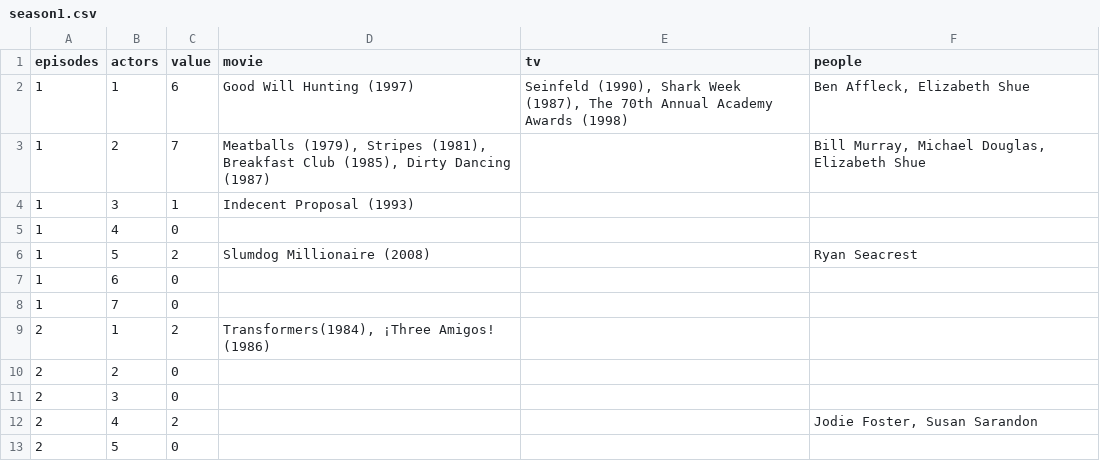
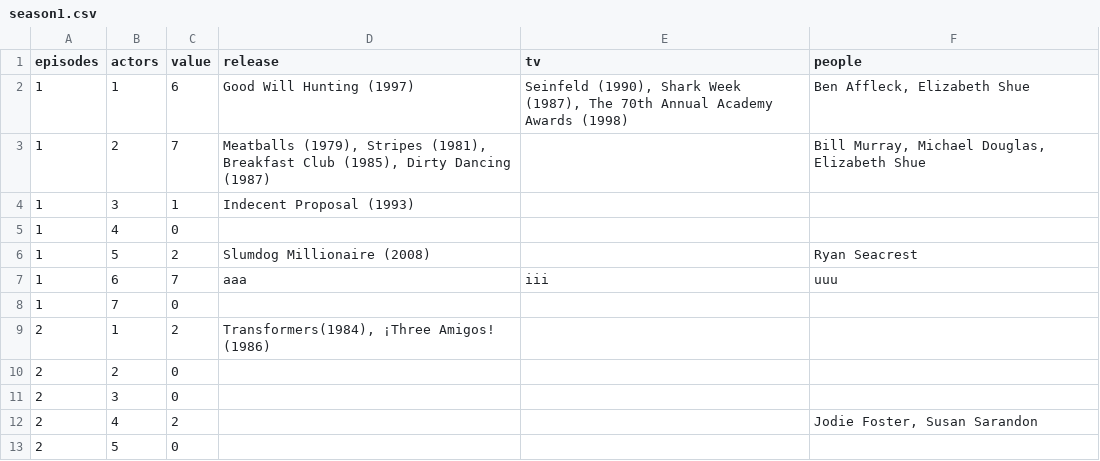
Before and after one commit to miyamotok0105/MultiGitGraphViewer, a CSV file: static/data/season1.csv, drawn as a sheet; only a part is shown.

```diff
--- a/static/data/season1.csv
+++ b/static/data/season1.csv
@@ -1,2 +1,2 @@
-episodes,actors,value,movie,tv,people
+episodes,actors,value,release,tv,people
 1,1,6,Good Will Hunting (1997),"Seinfeld (1990), Shark Week (1987), The 70th Annual Academy Awards (1998)","Ben Affleck,  Elizabeth Shue"
@@ -6,3 +6,3 @@ episodes,actors,value,movie,tv,people
 1,5,2,Slumdog Millionaire (2008) ,,Ryan Seacrest
-1,6,0,,,
+1,6,7,aaa,iii,uuu
 1,7,0,,,
```
Also changed, not shown: 7 other files.
